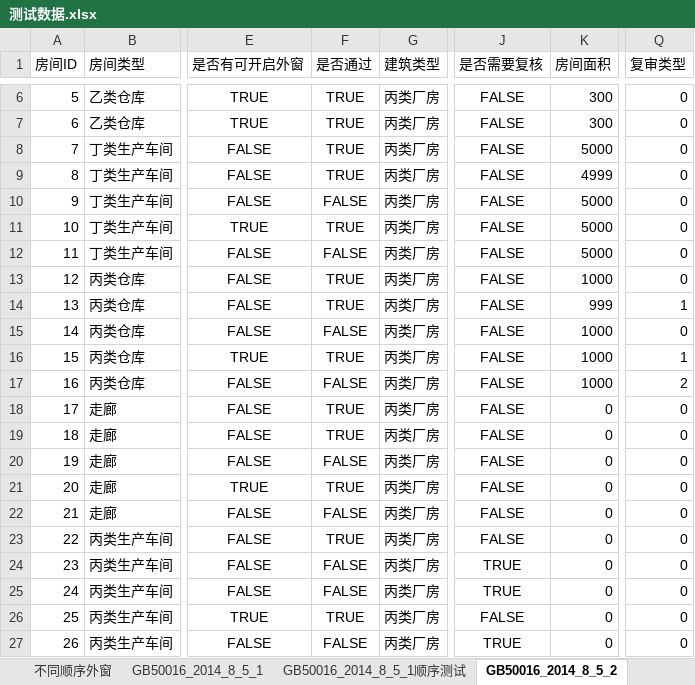
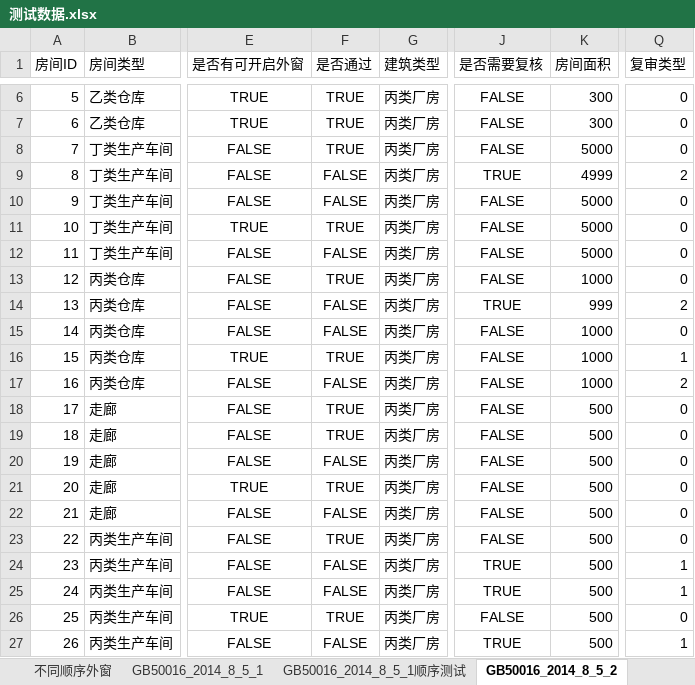
Before and after one commit to glory-bim/HVAC-Checker, an Excel workbook: UnitTestHVACChecker/测试数据/测试数据.xlsx, sheet GB50016_2014_8_5_2, drawn as a sheet; only a part is shown, gaps mark what is left out; values as stored, in another font and other column widths than the file's, no borders; the diff names each change by its address in the sheet, - before the commit and + after, or states it on an @@ line.

```diff
--- a/UnitTestHVACChecker/测试数据/测试数据.xlsx (sheet GB50016_2014_8_5_2)
+++ b/UnitTestHVACChecker/测试数据/测试数据.xlsx (sheet GB50016_2014_8_5_2)
-F9 (是否通过): TRUE
+F9 (是否通过): FALSE
-J9 (是否需要复核): FALSE
+J9 (是否需要复核): TRUE
-Q9 (复审类型): 0
+Q9 (复审类型): 2
-F14 (是否通过): TRUE
+F14 (是否通过): FALSE
-J14 (是否需要复核): FALSE
+J14 (是否需要复核): TRUE
-Q14 (复审类型): 1
+Q14 (复审类型): 2
-K18:K27 (房间面积): 0
+K18:K27 (房间面积): 500
-Q24:Q25 (复审类型): 0
+Q24:Q25 (复审类型): 1
-Q27 (复审类型): 0
+Q27 (复审类型): 1
```
Also changed, not shown: sheet GB50016_2014_8_5_2逐条测试, other sheet tabs, 15 other files.
